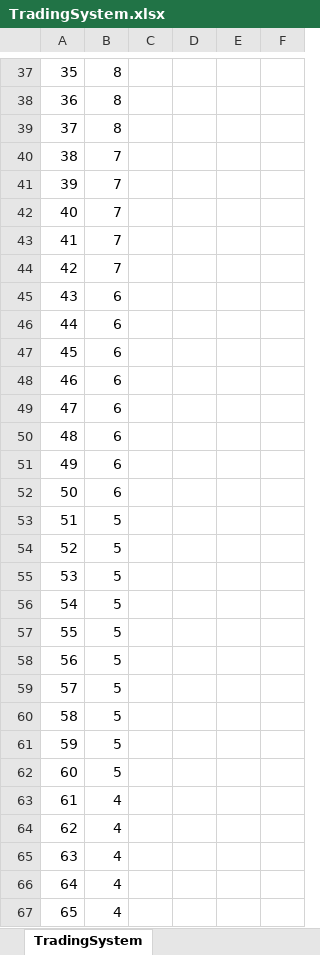
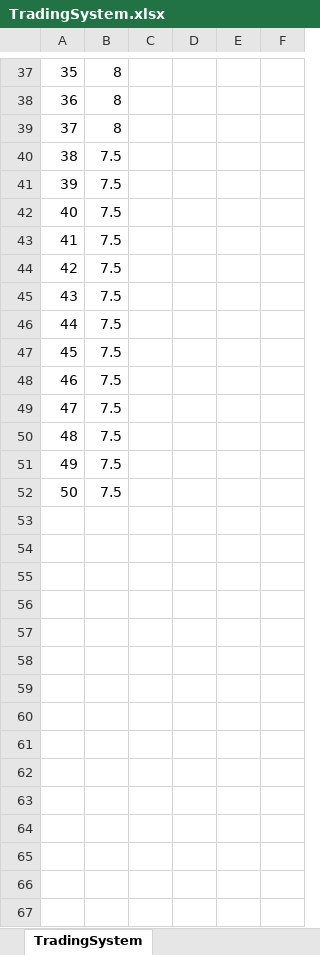
Before and after one commit to twiederk/PirateGame, an Excel workbook: resources/TradingSystem.xlsx, sheet TradingSystem, drawn as a sheet; only a part is shown, gaps mark what is left out; values as stored, in another font and other column widths than the file's, no borders; charts and pictures not drawn; the diff covers the shown part only; the diff names each change by its address in the sheet, - before the commit and + after, or states it on an @@ line.

Commit message:
Added clamp to function

```diff
--- a/resources/TradingSystem.xlsx (sheet TradingSystem)
+++ b/resources/TradingSystem.xlsx (sheet TradingSystem)
-B40:B44: 7
+B40:B44: 7.5
-B45:B52: 6
+B45:B52: 7.5
-row 53: 51 | 5
-row 54: 52 | 5
-row 55: 53 | 5
-row 56: 54 | 5
-row 57: 55 | 5
-row 58: 56 | 5
-row 59: 57 | 5
-row 60: 58 | 5
-row 61: 59 | 5
-row 62: 60 | 5
-row 63: 61 | 4
-row 64: 62 | 4
-row 65: 63 | 4
-row 66: 64 | 4
-row 67: 65 | 4
```
Also changed, not shown: 236 removed rows and 7 edited cells elsewhere in this sheet, formulas that keep their value, charts or pictures.
